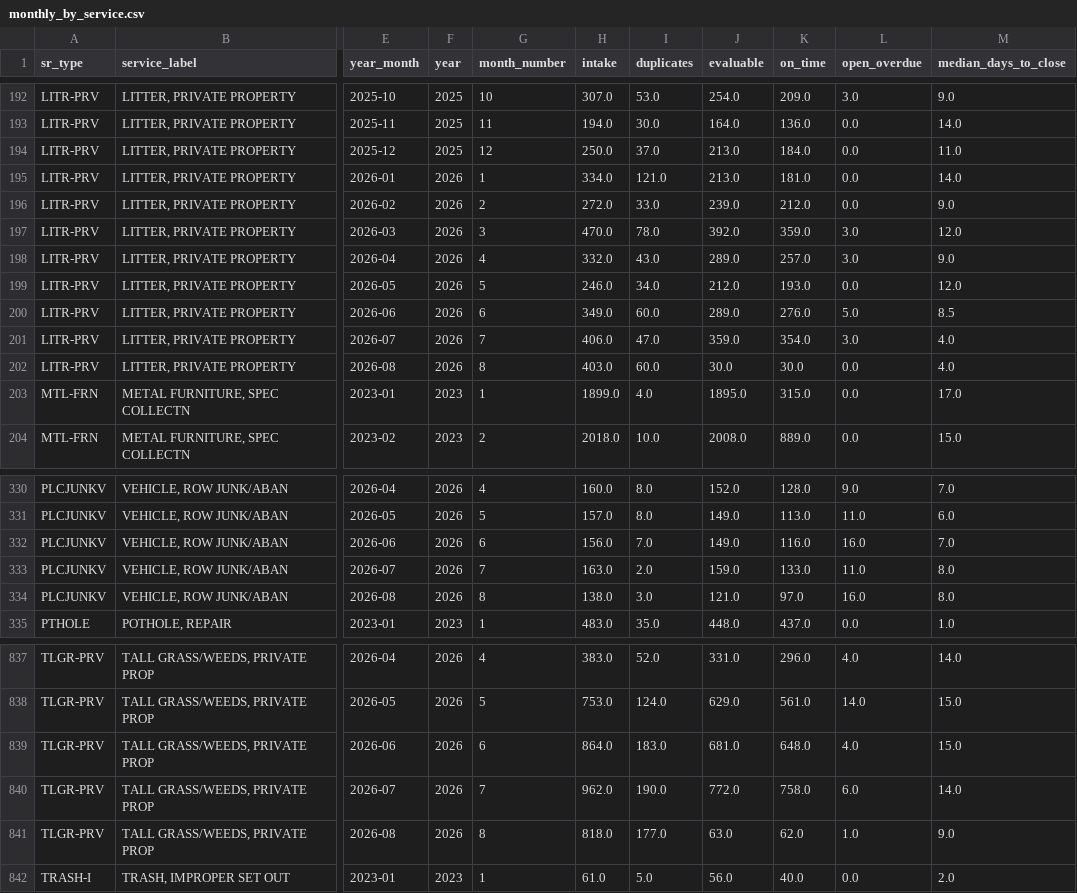
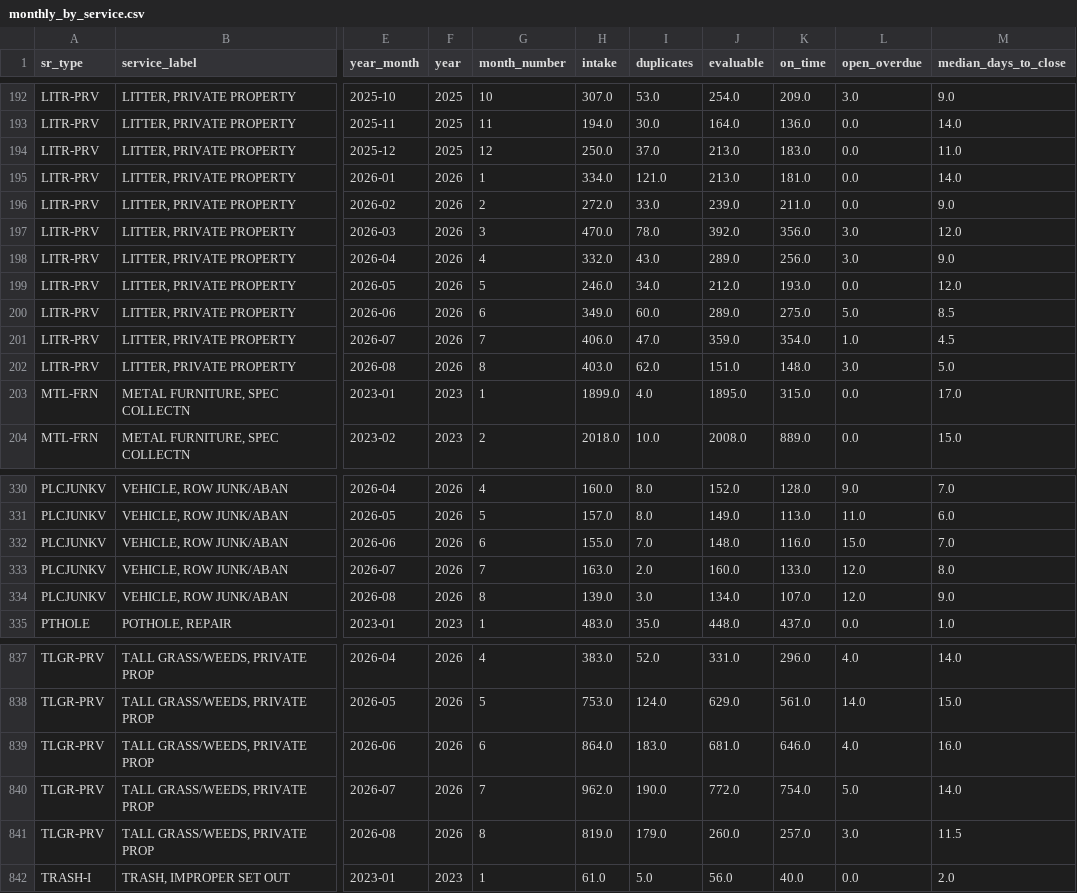
Before and after one commit to tasheanabythewood/cincy-311-service-performance, a CSV file: reports/exports/monthly_by_service.csv, drawn as a sheet; only a part is shown, gaps mark what is left out; the diff covers the shown part only; the diff names each change by its address in the sheet, - before the commit and + after, or states it on an @@ line.

```diff
--- a/reports/exports/monthly_by_service.csv
+++ b/reports/exports/monthly_by_service.csv
-K194 (on_time): 184.0
+K194 (on_time): 183.0
-K196 (on_time): 212.0
+K196 (on_time): 211.0
-K197 (on_time): 359.0
+K197 (on_time): 356.0
-K198 (on_time): 257.0
+K198 (on_time): 256.0
-K200 (on_time): 276.0
+K200 (on_time): 275.0
-L201 (open_overdue): 3.0
+L201 (open_overdue): 1.0
-M201 (median_days_to_close): 4.0
+M201 (median_days_to_close): 4.5
-I202 (duplicates): 60.0
+I202 (duplicates): 62.0
-J202 (evaluable): 30.0
+J202 (evaluable): 151.0
-K202 (on_time): 30.0
+K202 (on_time): 148.0
-L202 (open_overdue): 0.0
+L202 (open_overdue): 3.0
-M202 (median_days_to_close): 4.0
+M202 (median_days_to_close): 5.0
-H332 (intake): 156.0
+H332 (intake): 155.0
-J332 (evaluable): 149.0
+J332 (evaluable): 148.0
-L332 (open_overdue): 16.0
+L332 (open_overdue): 15.0
-J333 (evaluable): 159.0
+J333 (evaluable): 160.0
-L333 (open_overdue): 11.0
+L333 (open_overdue): 12.0
-H334 (intake): 138.0
+H334 (intake): 139.0
-J334 (evaluable): 121.0
+J334 (evaluable): 134.0
-K334 (on_time): 97.0
+K334 (on_time): 107.0
-L334 (open_overdue): 16.0
+L334 (open_overdue): 12.0
-M334 (median_days_to_close): 8.0
+M334 (median_days_to_close): 9.0
-K839 (on_time): 648.0
+K839 (on_time): 646.0
-M839 (median_days_to_close): 15.0
+M839 (median_days_to_close): 16.0
-K840 (on_time): 758.0
+K840 (on_time): 754.0
-L840 (open_overdue): 6.0
+L840 (open_overdue): 5.0
-H841 (intake): 818.0
+H841 (intake): 819.0
-I841 (duplicates): 177.0
+I841 (duplicates): 179.0
-J841 (evaluable): 63.0
+J841 (evaluable): 260.0
-K841 (on_time): 62.0
+K841 (on_time): 257.0
-L841 (open_overdue): 1.0
+L841 (open_overdue): 3.0
-M841 (median_days_to_close): 9.0
+M841 (median_days_to_close): 11.5
```
Also changed, not shown: 71 edited cells elsewhere in this file, reports/exports/backlog_by_service.csv, reports/exports/channel_by_year.csv, 22 other files.
